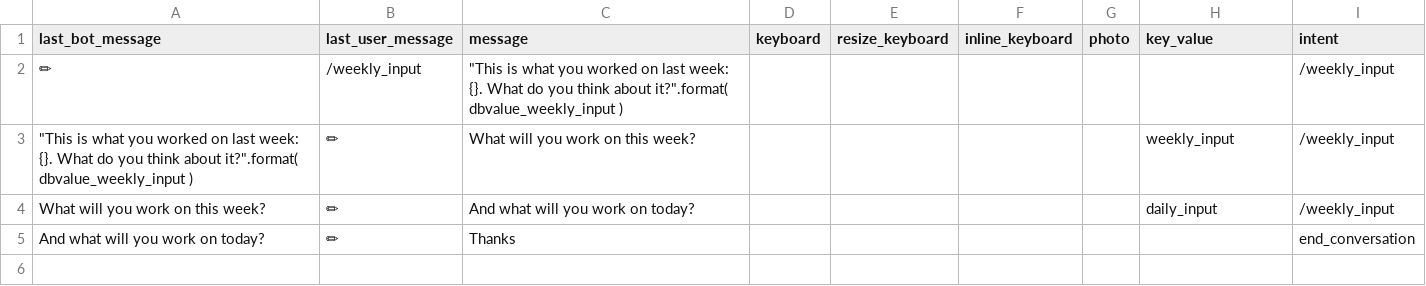
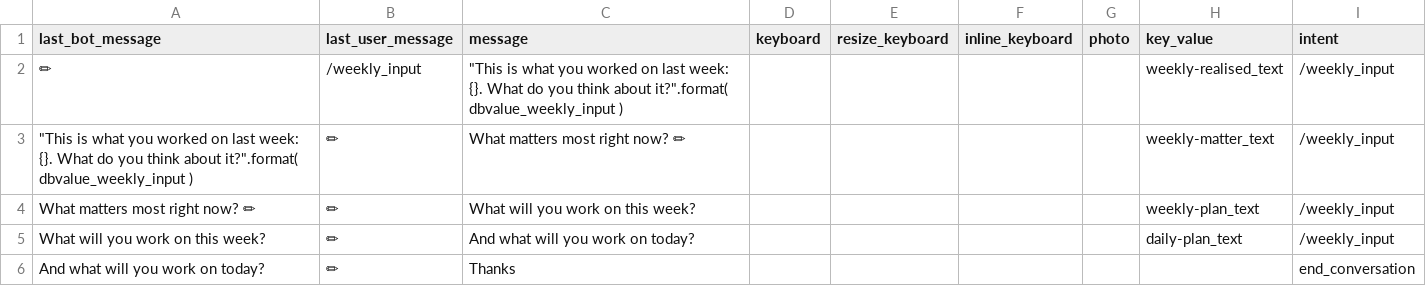
Before and after one commit to s0288/oddity_bot, a CSV file: dialogues/weekly_input.csv, drawn as a sheet.

Commit message:
cleaned up key value names

```diff
--- a/dialogues/weekly_input.csv
+++ b/dialogues/weekly_input.csv
@@ -1,5 +1,6 @@
 last_bot_message,last_user_message,message,keyboard,resize_keyboard,inline_keyboard,photo,key_value,intent
-✏,/weekly_input,"""This is what you worked on last week: {}. What do you think about it?"".format( dbvalue_weekly_input )",,,,,,/weekly_input
-"""This is what you worked on last week: {}. What do you think about it?"".format( dbvalue_weekly_input )",✏,What will you work on this week?,,,,,weekly_input,/weekly_input
-What will you work on this week?,✏,And what will you work on today?,,,,,daily_input,/weekly_input
+✏,/weekly_input,"""This is what you worked on last week: {}. What do you think about it?"".format( dbvalue_weekly_input )",,,,,weekly-realised_text,/weekly_input
+"""This is what you worked on last week: {}. What do you think about it?"".format( dbvalue_weekly_input )",✏,What matters most right now? ✏,,,,,weekly-matter_text,/weekly_input
+What matters most right now? ✏,✏,What will you work on this week?,,,,,weekly-plan_text,/weekly_input
+What will you work on this week?,✏,And what will you work on today?,,,,,daily-plan_text,/weekly_input
 And what will you work on today?,✏,Thanks,,,,,,end_conversation
```
Also changed, not shown: dialogues/daily_input.csv, dialogues/daily_output.csv, 7 other files.
